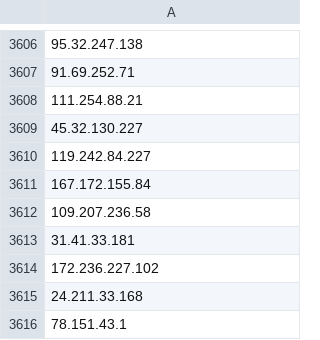
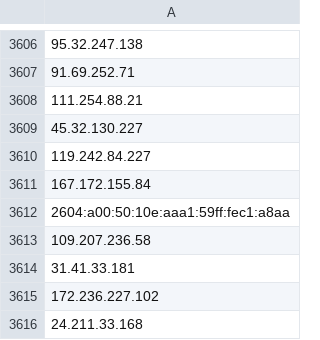
Before and after one commit to dsec-lab/DecentralizedMesagers, a CSV file: DMCatcher/datasets/berty-ips.csv, drawn as a sheet; only a part is shown, gaps mark what is left out; the shorter side is filled out with more unchanged rows; the diff names each change by its address in the sheet, - before the commit and + after, or states it on an @@ line.

```diff
--- a/DMCatcher/datasets/berty-ips.csv
+++ b/DMCatcher/datasets/berty-ips.csv
+row 3612: 2604:a00:50:10e:aaa1:59ff:fec1:a8aa
```
Also changed, not shown: DMCatcher/datasets/Matrix-ips.csv, DMCatcher/datasets/Status-ips.csv.
